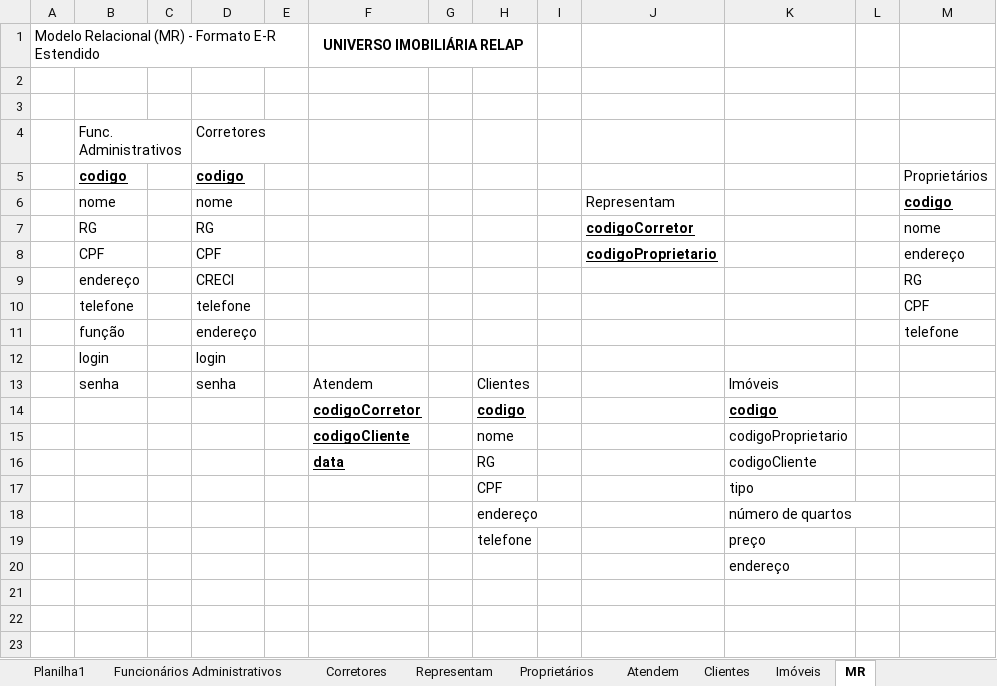
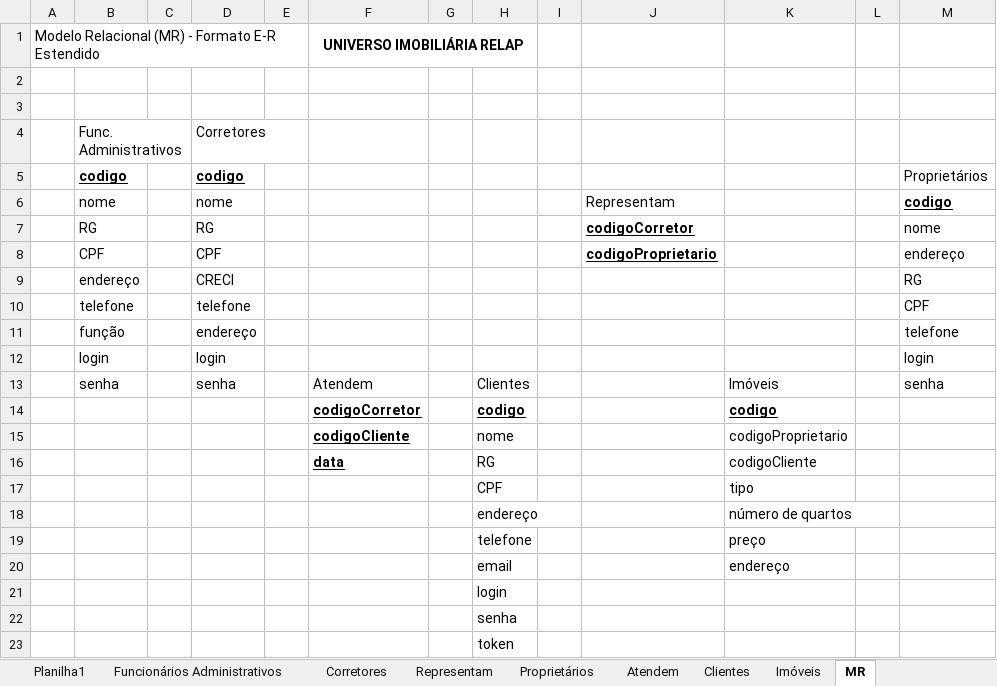
Before and after one commit to nicolasarruda/Imobiliaria, an Excel workbook: ImobiliariaRelap MR.xlsx, sheet MR, drawn as a sheet; values as stored, in another font and other column widths than the file's, no borders; charts and pictures not drawn; the diff names each change by its address in the sheet, - before the commit and + after, or states it on an @@ line.

Commit message:
add email

```diff
--- a/ImobiliariaRelap MR.xlsx (sheet MR)
+++ b/ImobiliariaRelap MR.xlsx (sheet MR)
-M12: (empty)
+M12: login
-M13: (empty)
+M13: senha
-H20: (empty)
+H20: email
+row 21:  |  |  |  |  |  |  | login
+row 22:  |  |  |  |  |  |  | senha
+row 23:  |  |  |  |  |  |  | token
```
Also changed, not shown: sheet Clientes, sheet Proprietários.
